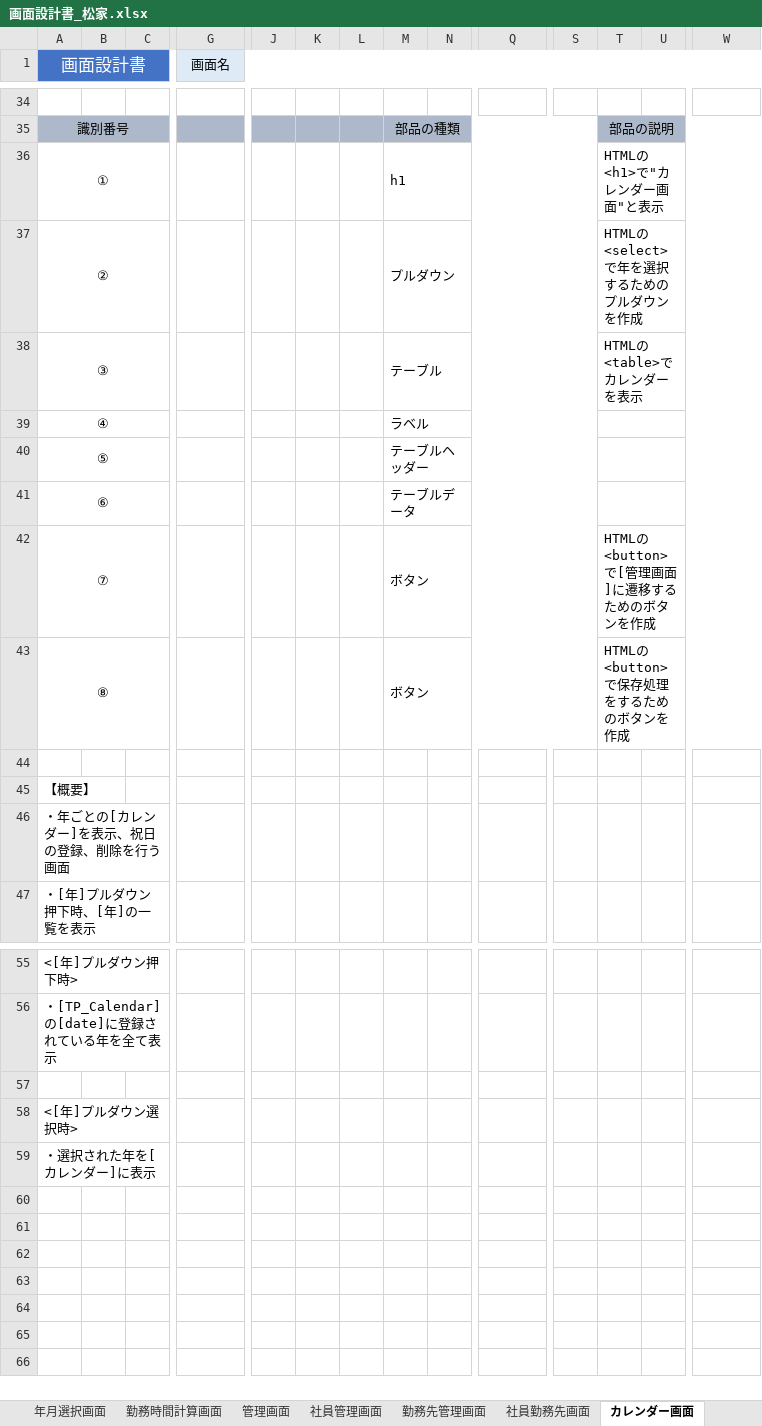
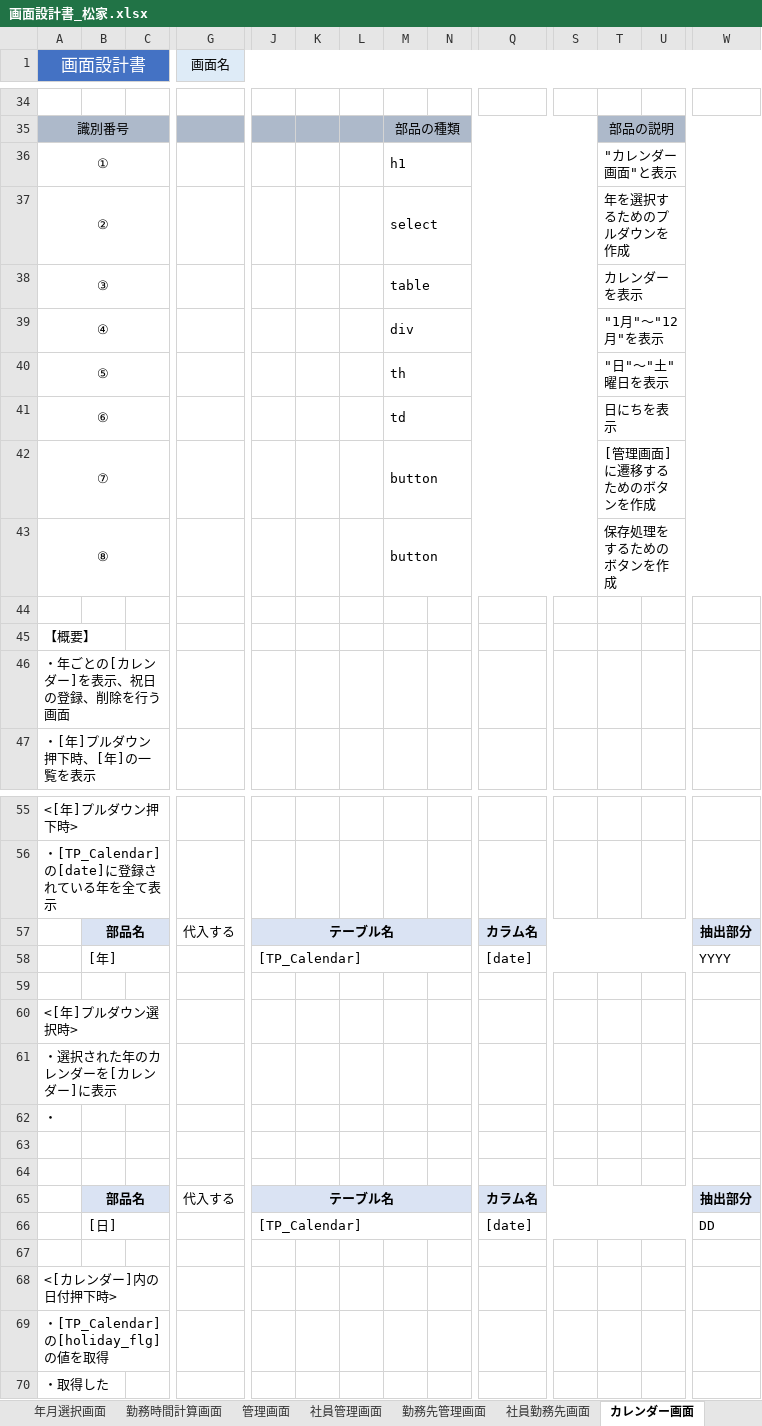
Before and after one commit to FIY24554/commpany_money, an Excel workbook: 画面設計書_松家.xlsx, sheet カレンダー画面, drawn as a sheet; only a part is shown, gaps mark what is left out; values as stored, in another font and other column widths than the file's, no borders; charts and pictures not drawn; addresses are those after the commit; rows hold the shown columns only; the diff covers the shown part only; the diff names each change by its address in the sheet, - before the commit and + after, or states it on an @@ line.

Commit message:
Update 画面設計書_松家.xlsx

```diff
--- a/画面設計書_松家.xlsx (sheet カレンダー画面)
+++ b/画面設計書_松家.xlsx (sheet カレンダー画面)
-T36: HTMLの<h1>で"カレンダー画面"と表示
+T36: "カレンダー画面"と表示
-M37: プルダウン
+M37: select
-T37: HTMLの<select>で年を選択するためのプルダウンを作成
+T37: 年を選択するためのプルダウンを作成
-M38: テーブル
+M38: table
-T38: HTMLの<table>でカレンダーを表示
+T38: カレンダーを表示
-M39: ラベル
+M39: div
-T39: (empty)
+T39: "1月"～"12月"を表示
-M40: テーブルヘッダー
+M40: th
-T40: (empty)
+T40: "日"～"土"曜日を表示
-M41: テーブルデータ
+M41: td
-T41: (empty)
+T41: 日にちを表示
-M42:M43: ボタン
+M42:M43: button
-T42: HTMLの<button>で[管理画面]に遷移するためのボタンを作成
+T42: [管理画面]に遷移するためのボタンを作成
-T43: HTMLの<button>で保存処理をするためのボタンを作成
+T43: 保存処理をするためのボタンを作成
+row 57:  | 部品名 |  | 代入する | テーブル名 |  |  |  |  | カラム名 |  |  |  | 抽出部分
+row 58:  | [年] |  |  | [TP_Calendar] |  |  |  |  | [date] |  |  |  | YYYY
-A61 (画面設計書): ・選択された年を[カレンダー]に表示
+A61 (画面設計書): ・選択された年のカレンダーを[カレンダー]に表示
+row 62: ・
+row 63: (empty)
+row 64: (empty)
+row 65:  | 部品名 |  | 代入する | テーブル名 |  |  |  |  | カラム名 |  |  |  | 抽出部分
+row 66:  | [日] |  |  | [TP_Calendar] |  |  |  |  | [date] |  |  |  | DD
+row 67: (empty)
+row 68: <[カレンダー]内の日付押下時>
+row 69: ・[TP_Calendar]の[holiday_flg]の値を取得
+row 70: ・取得した
```
Also changed, not shown: 1 edited cell elsewhere in this sheet, charts or pictures.
